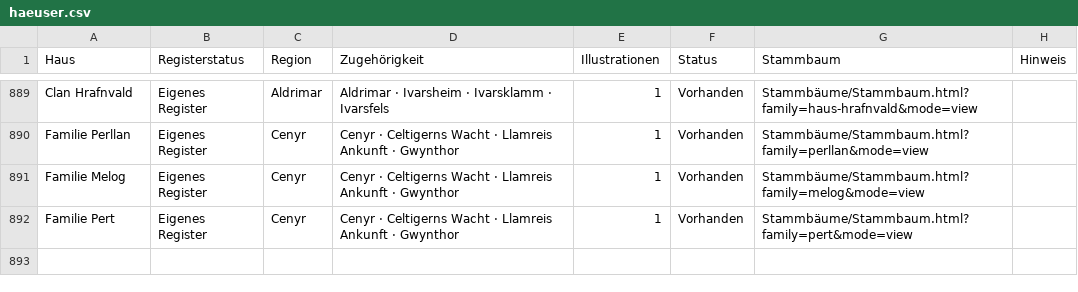
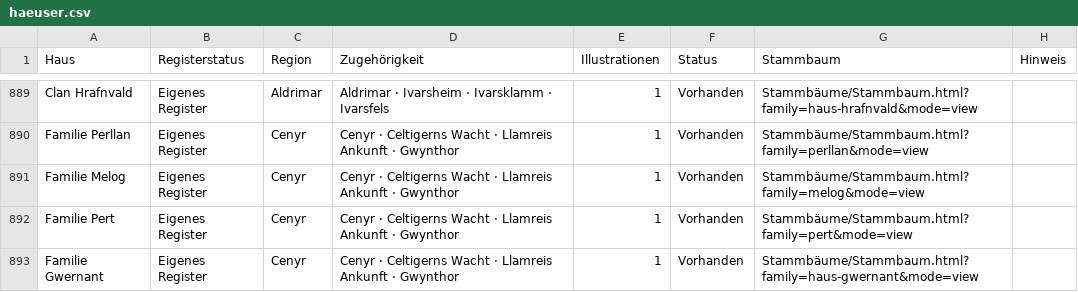
Before and after one commit to VVhiteVVolf/Aleria, a CSV file: Gallerien/krieger/data/haeuser.csv, drawn as a sheet; only a part is shown, gaps mark what is left out; the diff names each change by its address in the sheet, - before the commit and + after, or states it on an @@ line.

Commit message:
Publish Gwernant family and Eleganz staff portraits and emotes [skip netlify]

```diff
--- a/Gallerien/krieger/data/haeuser.csv
+++ b/Gallerien/krieger/data/haeuser.csv
+row 893: Familie Gwernant | Eigenes Register | Cenyr | Cenyr · Celtigerns Wacht · Llamreis Ankunft · Gwynthor | 1 | Vorhanden | Stammbäume/Stammbaum.html?family=haus-gwernant&mode=view
```
Also changed, not shown: 49 other files.
